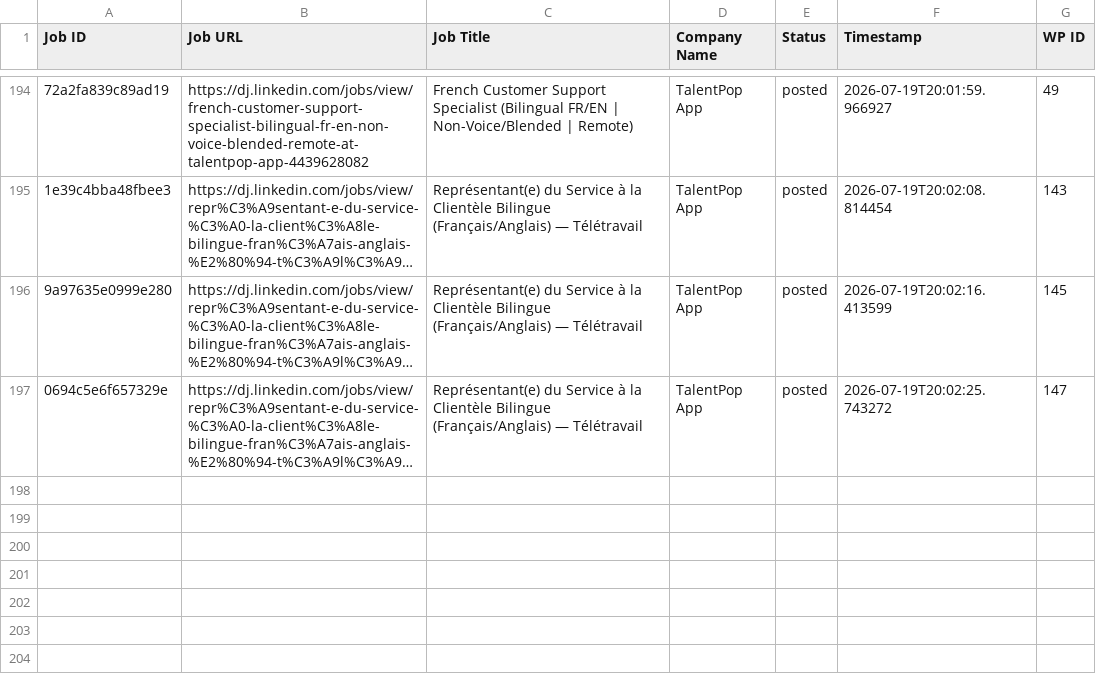
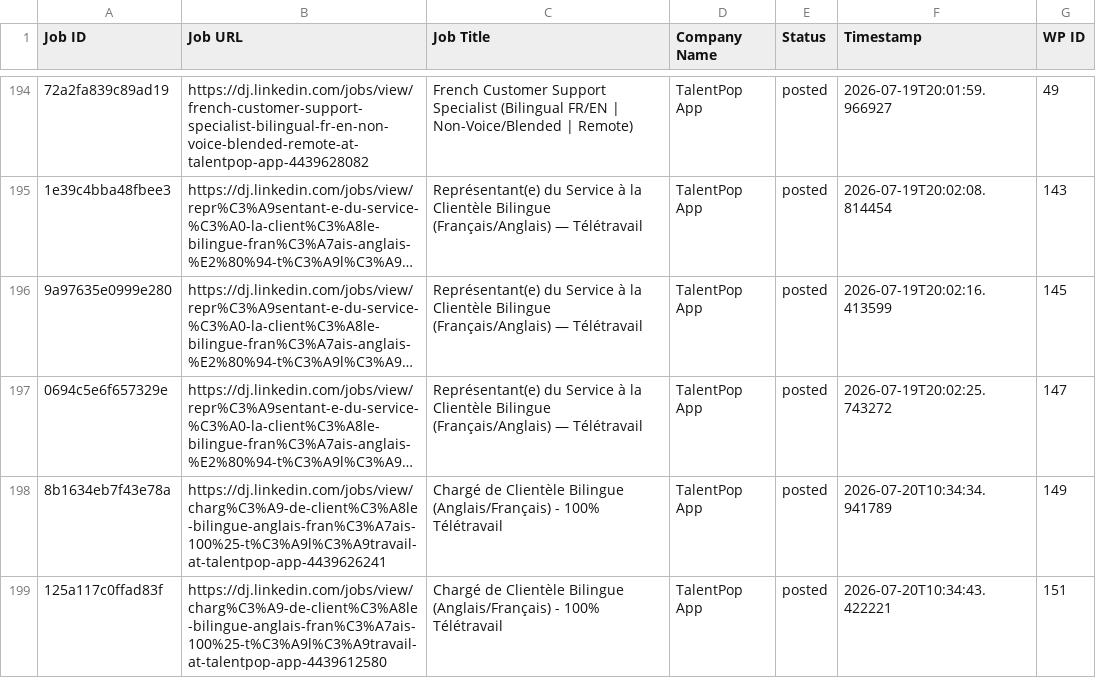
Before and after one commit to innovationinc2000/dj, a CSV file: processed_jobs.csv, drawn as a sheet; only a part is shown, gaps mark what is left out; long unchanged cells end in …; the diff names each change by its address in the sheet, - before the commit and + after, or states it on an @@ line.

```diff
--- a/processed_jobs.csv
+++ b/processed_jobs.csv
+row 198: 8b1634eb7f43e78a | https://dj.linkedin.com/jobs/view/charg%C3%A9-de-client%C3%A8le-bilingue-anglais-fran%C3%A7ais-100%25-t%C3%A9l%C3%A9travail-at-talentpop-app-4439626241 | Chargé de Clientèle Bilingue (Anglais/Français) - 100% Télétravail | TalentPop App | posted | 2026-07-20T10:34:34.941789 | 149
+row 199: 125a117c0ffad83f | https://dj.linkedin.com/jobs/view/charg%C3%A9-de-client%C3%A8le-bilingue-anglais-fran%C3%A7ais-100%25-t%C3%A9l%C3%A9travail-at-talentpop-app-4439612580 | Chargé de Clientèle Bilingue (Anglais/Français) - 100% Télétravail | TalentPop App | posted | 2026-07-20T10:34:43.422221 | 151
```
